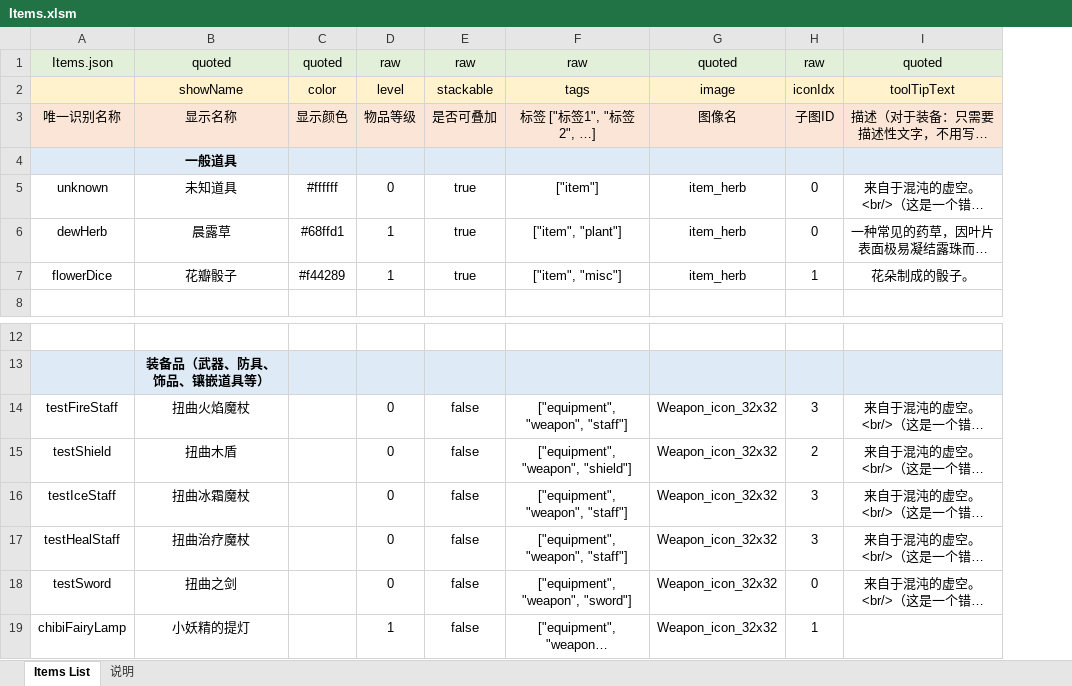
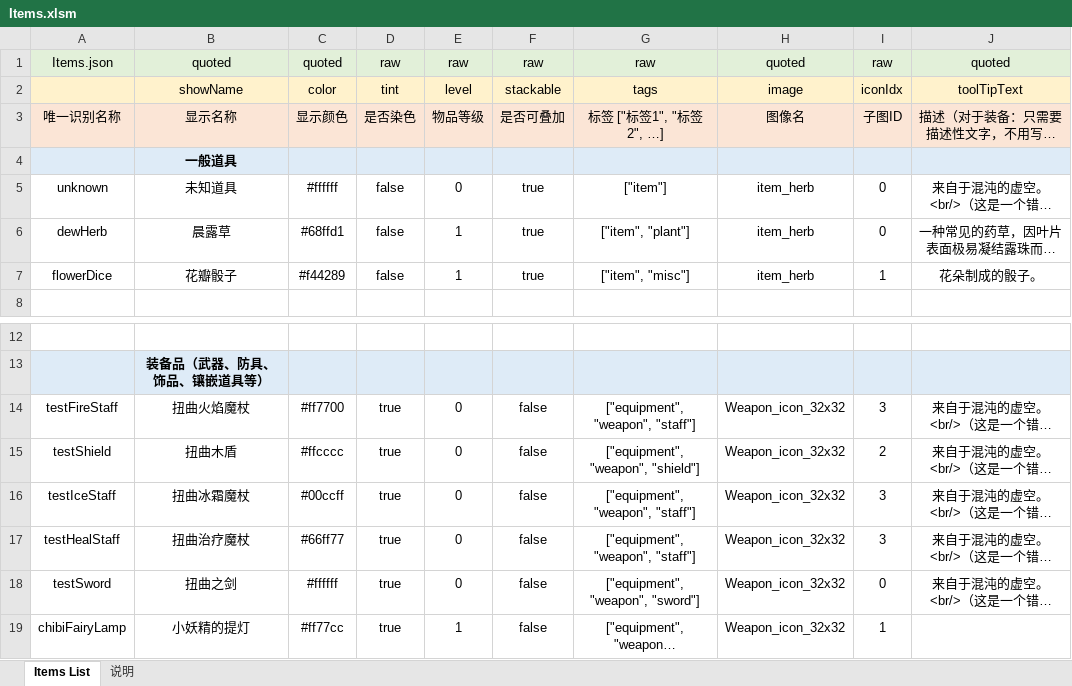
Before and after one commit to Fairy-Neko/miniRAID_melon, an Excel workbook: data/json/Items.xlsm, sheet Items List, drawn as a sheet; only a part is shown, gaps mark what is left out; long unchanged cells end in …; values as stored, in another font and other column widths than the file's, no borders; charts and pictures not drawn; the diff names each change by its address in the sheet, - before the commit and + after, or states it on an @@ line.

Commit message:
continue on items. TODO: refractor tooltip methods.

```diff
--- a/data/json/Items.xlsm (sheet Items List)
+++ b/data/json/Items.xlsm (sheet Items List)
+column D, rows 1-7: raw | tint | 是否染色 |  | false | false | false; rows 14-19: all true
-C14: (empty)
+C14: #ff7700
-C15: (empty)
+C15: #ffcccc
-C16: (empty)
+C16: #00ccff
-C17: (empty)
+C17: #66ff77
-C18: (empty)
+C18: #ffffff
-C19: (empty)
+C19: #ff77cc
```
Also changed, not shown: charts or pictures, 8 other files.
